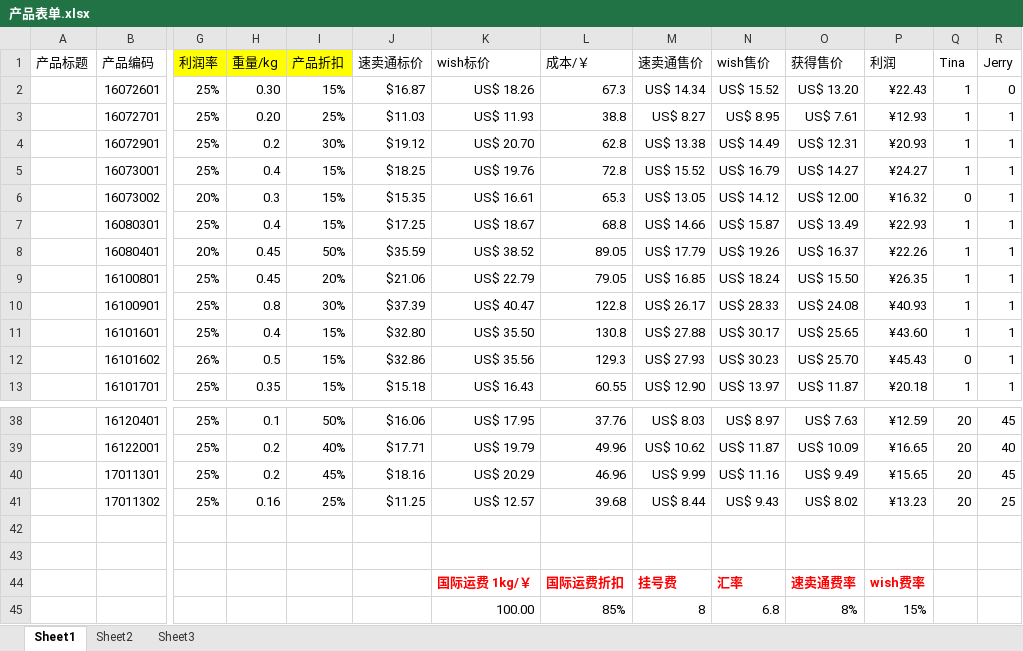
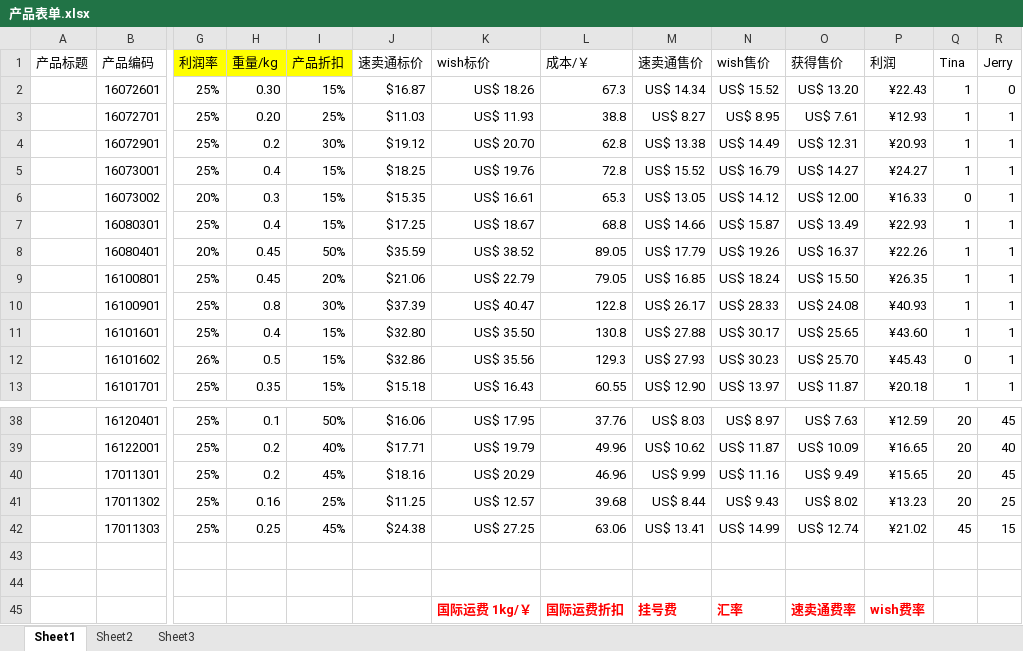
Before and after one commit to hhp220/aliexpress, an Excel workbook: 产品表单.xlsx, sheet Sheet1, drawn as a sheet; only a part is shown, gaps mark what is left out; the shorter side is filled out with more unchanged rows; values as stored, in another font and other column widths than the file's, no borders; charts and pictures not drawn; rows hold the shown columns only; the diff names each change by its address in the sheet, - before the commit and + after, or states it on an @@ line.

Commit message:
11303

```diff
--- a/产品表单.xlsx (sheet Sheet1)
+++ b/产品表单.xlsx (sheet Sheet1)
-P6 (利润): ¥16.32
+P6 (利润): ¥16.33
+row 42:  | 17011303 | 25% | 0.25 | 45% | $24.38 | US$ 27.25 | 63.06 | US$ 13.41 | US$ 14.99 | US$ 12.74 | ¥21.02 | 45 | 15
```
Also changed, not shown: formulas that keep their value, charts or pictures.
